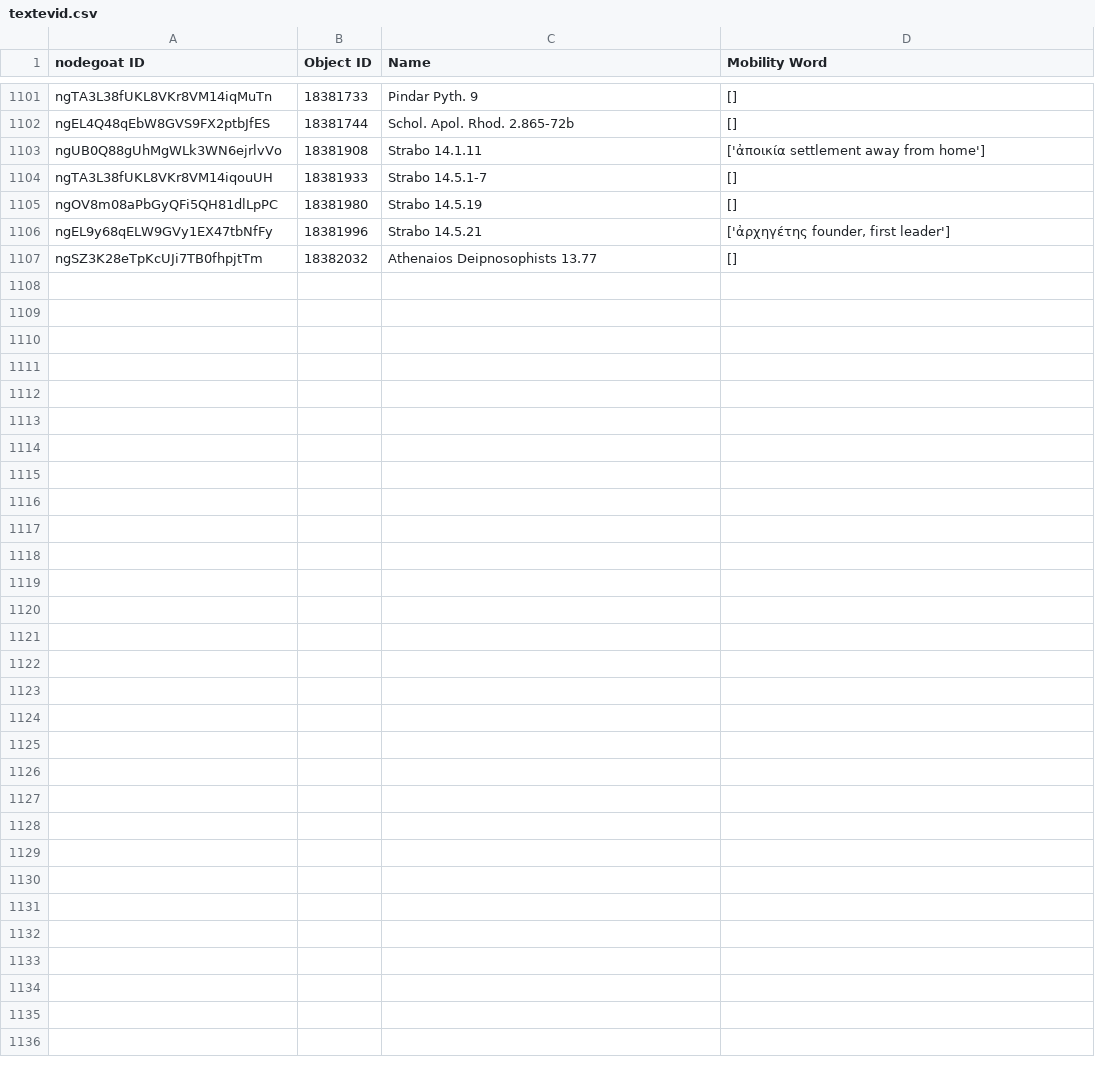
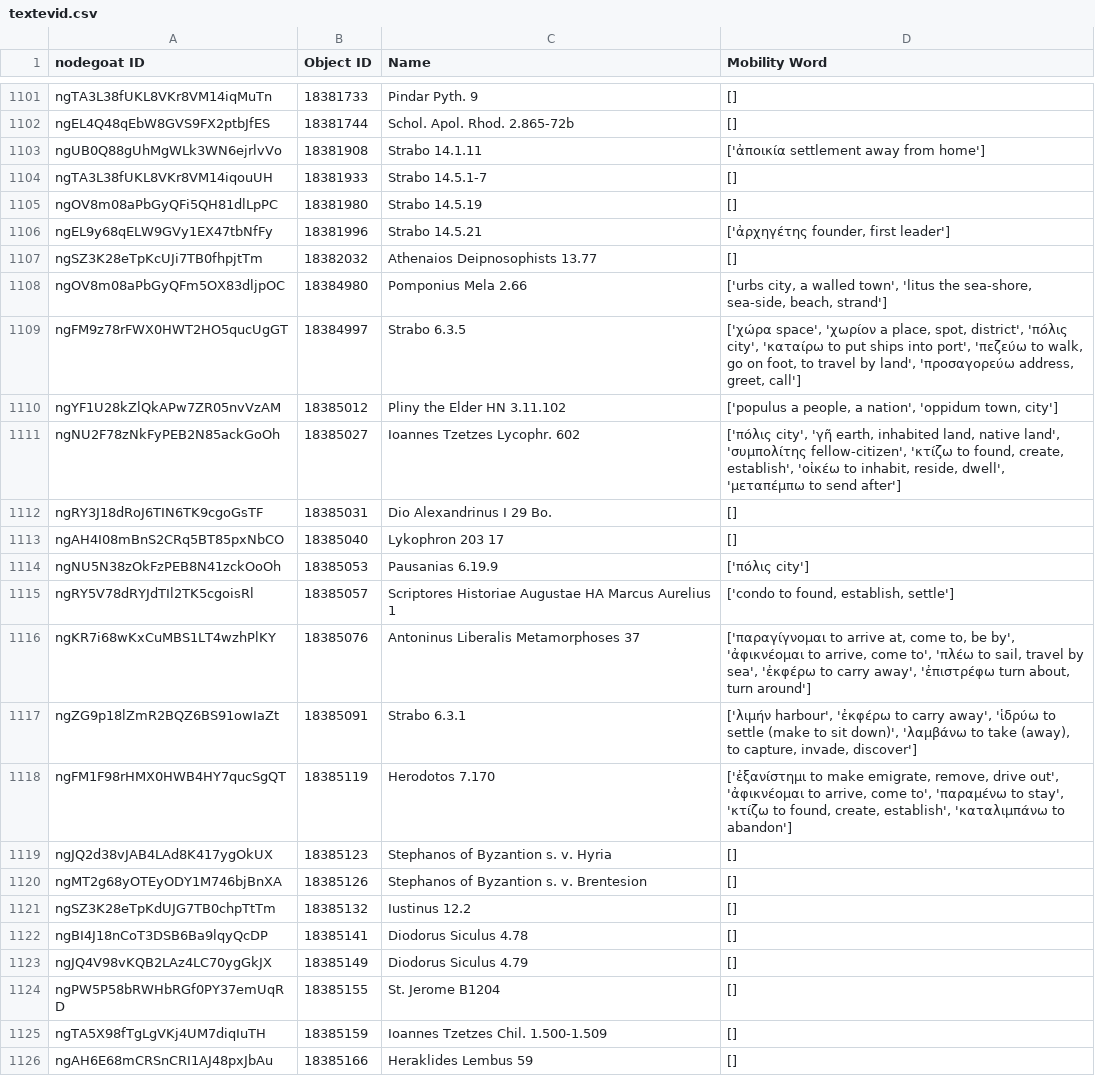
Before and after one commit to pyzmark/migmag, a CSV file: textevid.csv, drawn as a sheet; only a part is shown, gaps mark what is left out; the diff covers the shown part only; the diff names each change by its address in the sheet, - before the commit and + after, or states it on an @@ line.

```diff
--- a/textevid.csv
+++ b/textevid.csv
+row 1108: ngOV8m08aPbGyQFm5OX83dljpOC | 18384980 | Pomponius Mela 2.66 | ['urbs city, a walled town', 'litus the sea-shore, sea-side, beach, strand']
+row 1109: ngFM9z78rFWX0HWT2HO5qucUgGT | 18384997 | Strabo 6.3.5 | ['χώρα space', 'χωρίον a place, spot, district', 'πόλις city', 'καταίρω to put ships into port', 'πεζεύω to walk, go on foot, to travel by land', 'προσαγορεύω address, greet, call']
+row 1110: ngYF1U28kZlQkAPw7ZR05nvVzAM | 18385012 | Pliny the Elder HN 3.11.102 | ['populus a people, a nation', 'oppidum town, city']
+row 1111: ngNU2F78zNkFyPEB2N85ackGoOh | 18385027 | Ioannes Tzetzes Lycophr. 602 | ['πόλις city', 'γῆ earth, inhabited land, native land', 'συμπολίτης fellow-citizen', 'κτίζω to found, create, establish', 'οἰκέω to inhabit, reside, dwell', 'μεταπέμπω to send after']
+row 1112: ngRY3J18dRoJ6TIN6TK9cgoGsTF | 18385031 | Dio Alexandrinus I 29 Bo. | []
+row 1113: ngAH4I08mBnS2CRq5BT85pxNbCO | 18385040 | Lykophron 203 17 | []
+row 1114: ngNU5N38zOkFzPEB8N41zckOoOh | 18385053 | Pausanias 6.19.9 | ['πόλις city']
+row 1115: ngRY5V78dRYJdTIl2TK5cgoisRl | 18385057 | Scriptores Historiae Augustae HA Marcus Aurelius 1 | ['condo to found, establish, settle']
+row 1116: ngKR7i68wKxCuMBS1LT4wzhPlKY | 18385076 | Antoninus Liberalis Metamorphoses 37 | ['παραγίγνομαι to arrive at, come to, be by', 'ἀφικνέομαι to arrive, come to', 'πλέω to sail, travel by sea', 'ἐκφέρω to carry away', 'ἐπιστρέφω turn about, turn around']
+row 1117: ngZG9p18lZmR2BQZ6BS91owIaZt | 18385091 | Strabo 6.3.1 | ['λιμήν harbour', 'ἐκφέρω to carry away', 'ἱδρύω to settle (make to sit down)', 'λαμβάνω to take (away), to capture, invade, discover']
+row 1118: ngFM1F98rHMX0HWB4HY7qucSgQT | 18385119 | Herodotos 7.170 | ['ἐξανίστημι to make emigrate, remove, drive out', 'ἀφικνέομαι to arrive, come to', 'παραμένω to stay', 'κτίζω to found, create, establish', 'καταλιμπάνω to abandon']
+row 1119: ngJQ2d38vJAB4LAd8K417ygOkUX | 18385123 | Stephanos of Byzantion s. v. Hyria | []
+row 1120: ngMT2g68yOTEyODY1M746bjBnXA | 18385126 | Stephanos of Byzantion s. v. Brentesion | []
+row 1121: ngSZ3K28eTpKdUJG7TB0chpTtTm | 18385132 | Iustinus 12.2 | []
+row 1122: ngBI4J18nCoT3DSB6Ba9lqyQcDP | 18385141 | Diodorus Siculus 4.78 | []
+row 1123: ngJQ4V98vKQB2LAz4LC70ygGkJX | 18385149 | Diodorus Siculus 4.79 | []
+row 1124: ngPW5P58bRWHbRGf0PY37emUqRD | 18385155 | St. Jerome B1204 | []
+row 1125: ngTA5X98fTgLgVKj4UM7diqIuTH | 18385159 | Ioannes Tzetzes Chil. 1.500-1.509 | []
+row 1126: ngAH6E68mCRSnCRI1AJ48pxJbAu | 18385166 | Heraklides Lembus 59 | []
```
Also changed, not shown: 19 added rows and 1 edited cell elsewhere in this file, agents.csv, mythjour.csv, 6 other files.
